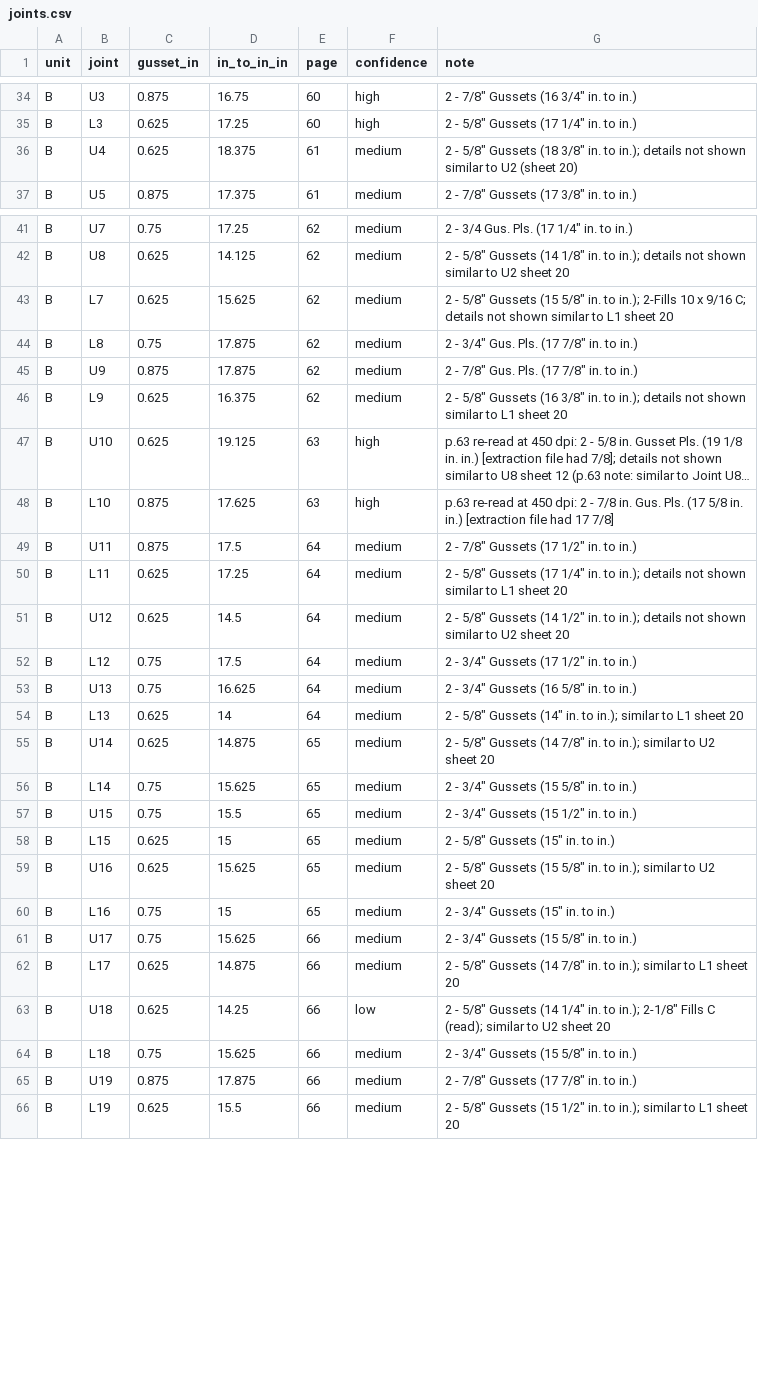
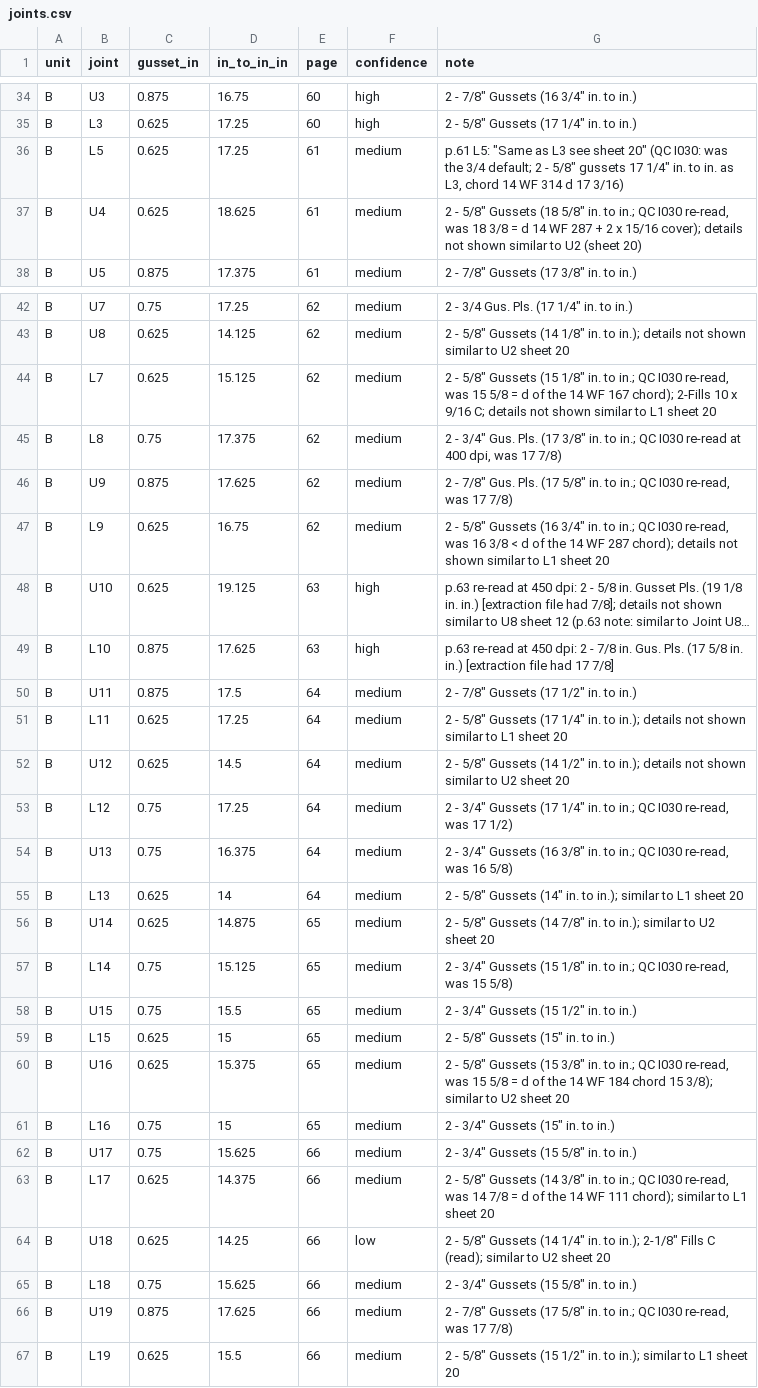
Before and after one commit to jefswat/Steel-Bridge-Bim, a CSV file: docs/plan-data/ptc-delaware-river/truss-approach/joints.csv, drawn as a sheet; only a part is shown, gaps mark what is left out; long unchanged cells end in …; addresses are those after the commit; the diff names each change by its address in the sheet, - before the commit and + after, or states it on an @@ line.

```diff
--- a/docs/plan-data/ptc-delaware-river/truss-approach/joints.csv
+++ b/docs/plan-data/ptc-delaware-river/truss-approach/joints.csv
+row 36: B | L5 | 0.625 | 17.25 | 61 | medium | p.61 L5: "Same as L3 see sheet 20" (QC I030: was the 3/4 default; 2 - 5/8" gussets 17 1/4" in. to in. as L3, chord 14 WF 314 d 17 3/16)
-D37 (in_to_in_in): 18.375
+D37 (in_to_in_in): 18.625
-G37 (note): …Gussets (18 3/8" in. to in.); details not…
+G37 (note): …Gussets (18 5/8" in. to in.; QC I030 re-read, was 18 3/8 = d 14 WF 287 + 2 x 15/16 cover); details not…
-D44 (in_to_in_in): 15.625
+D44 (in_to_in_in): 15.125
-G44 (note): …Gussets (15 5/8" in. to in.); 2-Fills 10…
+G44 (note): …Gussets (15 1/8" in. to in.; QC I030 re-read, was 15 5/8 = d of the 14 WF 167 chord); 2-Fills 10…
-D45 (in_to_in_in): 17.875
+D45 (in_to_in_in): 17.375
-G45 (note): …Pls. (17 7/8" in. to in.)
+G45 (note): …Pls. (17 3/8" in. to in.; QC I030 re-read at 400 dpi, was 17 7/8)
-D46 (in_to_in_in): 17.875
+D46 (in_to_in_in): 17.625
-G46 (note): …Pls. (17 7/8" in. to in.)
+G46 (note): …Pls. (17 5/8" in. to in.; QC I030 re-read, was 17 7/8)
-D47 (in_to_in_in): 16.375
+D47 (in_to_in_in): 16.75
-G47 (note): …Gussets (16 3/8" in. to in.); details not…
+G47 (note): …Gussets (16 3/4" in. to in.; QC I030 re-read, was 16 3/8 < d of the 14 WF 287 chord); details not…
-D53 (in_to_in_in): 17.5
+D53 (in_to_in_in): 17.25
-G53 (note): …Gussets (17 1/2" in. to in.)
+G53 (note): …Gussets (17 1/4" in. to in.; QC I030 re-read, was 17 1/2)
-D54 (in_to_in_in): 16.625
+D54 (in_to_in_in): 16.375
-G54 (note): …Gussets (16 5/8" in. to in.)
+G54 (note): …Gussets (16 3/8" in. to in.; QC I030 re-read, was 16 5/8)
-D57 (in_to_in_in): 15.625
+D57 (in_to_in_in): 15.125
-G57 (note): …Gussets (15 5/8" in. to in.)
+G57 (note): …Gussets (15 1/8" in. to in.; QC I030 re-read, was 15 5/8)
-D60 (in_to_in_in): 15.625
+D60 (in_to_in_in): 15.375
-G60 (note): …Gussets (15 5/8" in. to in.); similar to…
+G60 (note): …Gussets (15 3/8" in. to in.; QC I030 re-read, was 15 5/8 = d of the 14 WF 184 chord 15 3/8); similar to…
-D63 (in_to_in_in): 14.875
+D63 (in_to_in_in): 14.375
-G63 (note): …Gussets (14 7/8" in. to in.); similar to…
+G63 (note): …Gussets (14 3/8" in. to in.; QC I030 re-read, was 14 7/8 = d of the 14 WF 111 chord); similar to…
-D66 (in_to_in_in): 17.875
+D66 (in_to_in_in): 17.625
-G66 (note): …Gussets (17 7/8" in. to in.)
+G66 (note): …Gussets (17 5/8" in. to in.; QC I030 re-read, was 17 7/8)
```
Also changed, not shown: docs/plan-data/ptc-delaware-river/connections/gusset-layers.csv, docs/plan-data/ptc-delaware-river/connections/gussets.csv, 1 other file.
